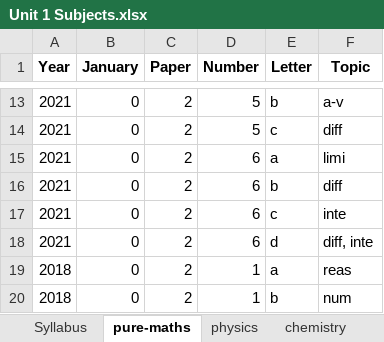
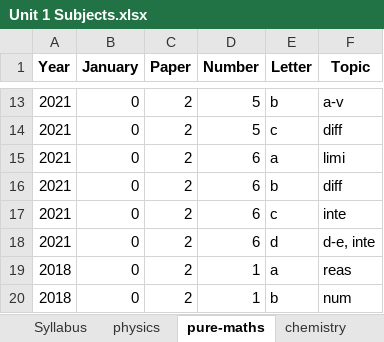
Before and after one commit to Malique-Auguste/CXC-Prep-Depreciated, an Excel workbook: Unit 1 Subjects.xlsx, sheet pure-maths, drawn as a sheet; only a part is shown, gaps mark what is left out; values as stored, in another font and other column widths than the file's, no borders; charts and pictures not drawn; the diff names each change by its address in the sheet, - before the commit and + after, or states it on an @@ line.

```diff
--- a/Unit 1 Subjects.xlsx (sheet pure-maths)
+++ b/Unit 1 Subjects.xlsx (sheet pure-maths)
@@ sheet tab order changed: Syllabus | physics | pure-maths | chemistry @@
-F18 (Topic): diff, inte
+F18 (Topic): d-e, inte
```
Also changed, not shown: sheet physics, sheet Syllabus, 2 other files.
